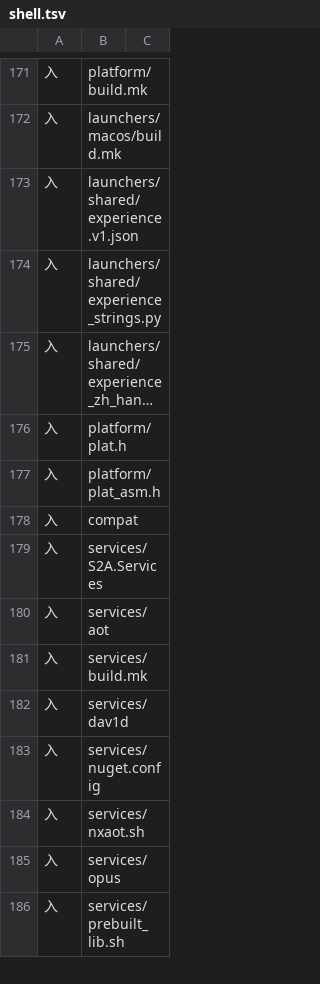
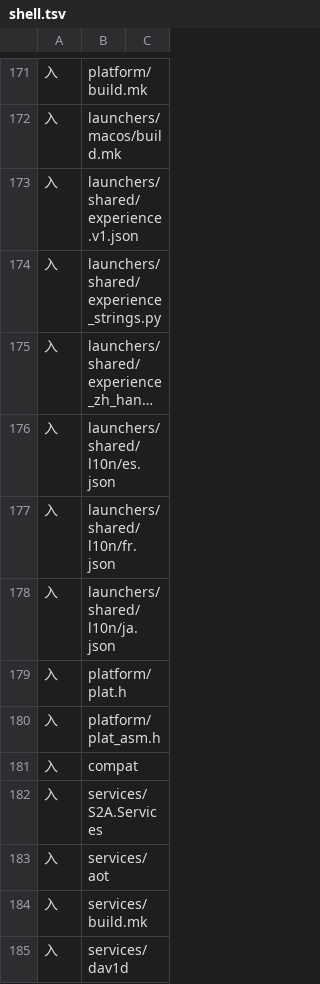
Before and after one commit to 1614912120/S2Arm, a TSV file: pack/stage_inputs/shell.tsv, drawn as a sheet; only a part is shown, gaps mark what is left out; the shorter side is filled out with more unchanged rows; long unchanged cells end in …; the diff names each change by its address in the sheet, - before the commit and + after, or states it on an @@ line.

```diff
--- a/pack/stage_inputs/shell.tsv
+++ b/pack/stage_inputs/shell.tsv
+row 176: 入 | launchers/shared/l10n/es.json
+row 177: 入 | launchers/shared/l10n/fr.json
+row 178: 入 | launchers/shared/l10n/ja.json
```
